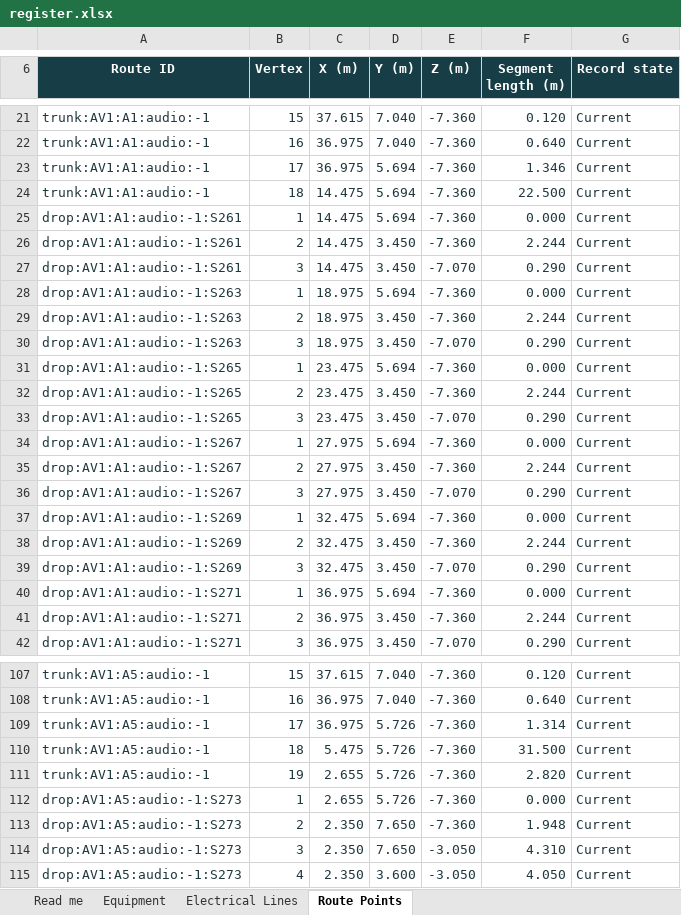
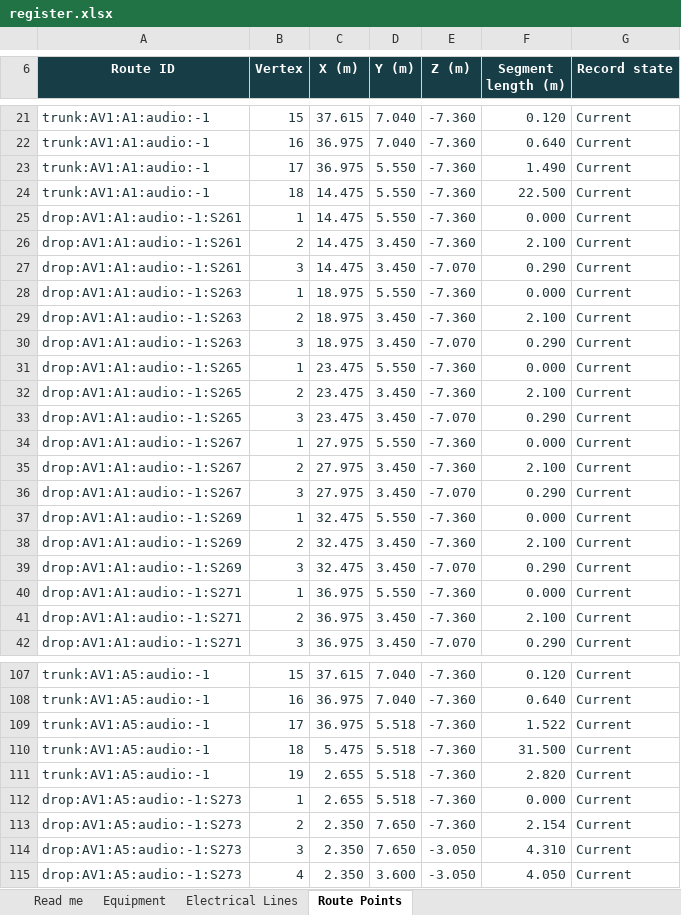
Before and after one commit to DangHoangGeo/giaoxuthachbi-simulator, an Excel workbook: docs/electrical-grid/categories/sound/register.xlsx, sheet Route Points, drawn as a sheet; only a part is shown, gaps mark what is left out; values as stored, in another font and other column widths than the file's, no borders; conditional formats and table styles not drawn; the diff covers the shown part only; the diff names each change by its address in the sheet, - before the commit and + after, or states it on an @@ line.

```diff
--- a/docs/electrical-grid/categories/sound/register.xlsx (sheet Route Points)
+++ b/docs/electrical-grid/categories/sound/register.xlsx (sheet Route Points)
-D23:D25 (Y (m)): 5.694
+D23:D25 (Y (m)): 5.550
-F23 (Segment length (m)): 1.346
+F23 (Segment length (m)): 1.490
-F26 (Segment length (m)): 2.244
+F26 (Segment length (m)): 2.100
-D28 (Y (m)): 5.694
+D28 (Y (m)): 5.550
-F29 (Segment length (m)): 2.244
+F29 (Segment length (m)): 2.100
-D31 (Y (m)): 5.694
+D31 (Y (m)): 5.550
-F32 (Segment length (m)): 2.244
+F32 (Segment length (m)): 2.100
-D34 (Y (m)): 5.694
+D34 (Y (m)): 5.550
-F35 (Segment length (m)): 2.244
+F35 (Segment length (m)): 2.100
-D37 (Y (m)): 5.694
+D37 (Y (m)): 5.550
-F38 (Segment length (m)): 2.244
+F38 (Segment length (m)): 2.100
-D40 (Y (m)): 5.694
+D40 (Y (m)): 5.550
-F41 (Segment length (m)): 2.244
+F41 (Segment length (m)): 2.100
-D109:D112 (Y (m)): 5.726
+D109:D112 (Y (m)): 5.518
-F109 (Segment length (m)): 1.314
+F109 (Segment length (m)): 1.522
-F113 (Segment length (m)): 1.948
+F113 (Segment length (m)): 2.154
```
Also changed, not shown: 155 edited cells elsewhere in this sheet, sheet Electrical Lines, sheet Read me, docs/electrical-grid/categories/air-system/register.xlsx, docs/electrical-grid/categories/decoration/register.xlsx, 22 other files.
